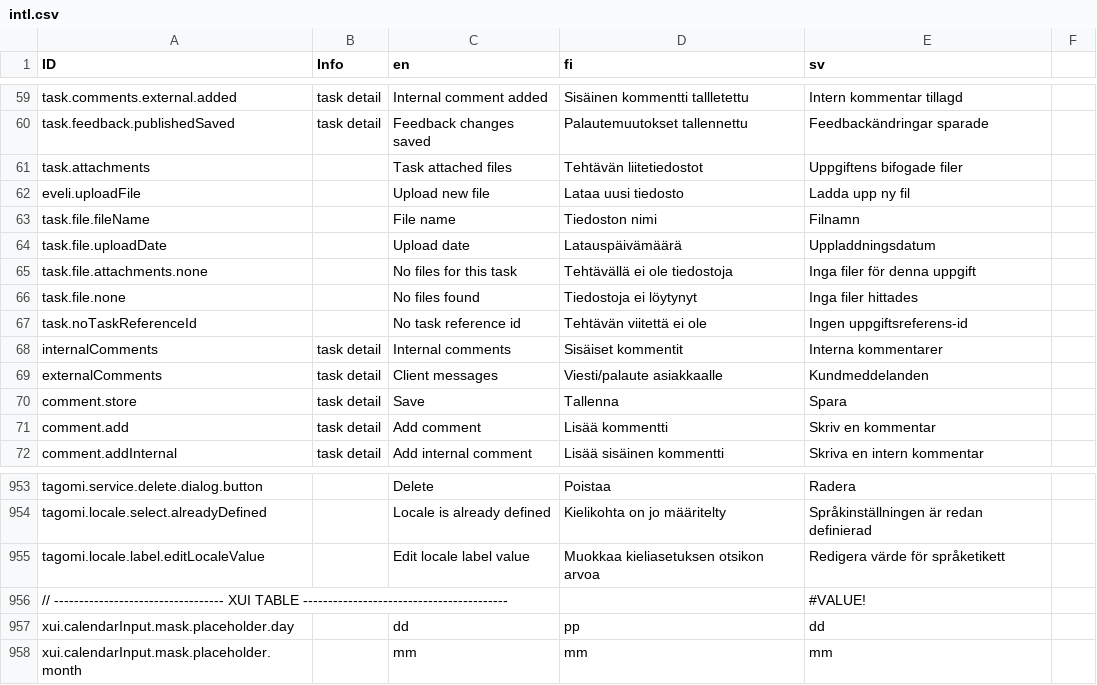
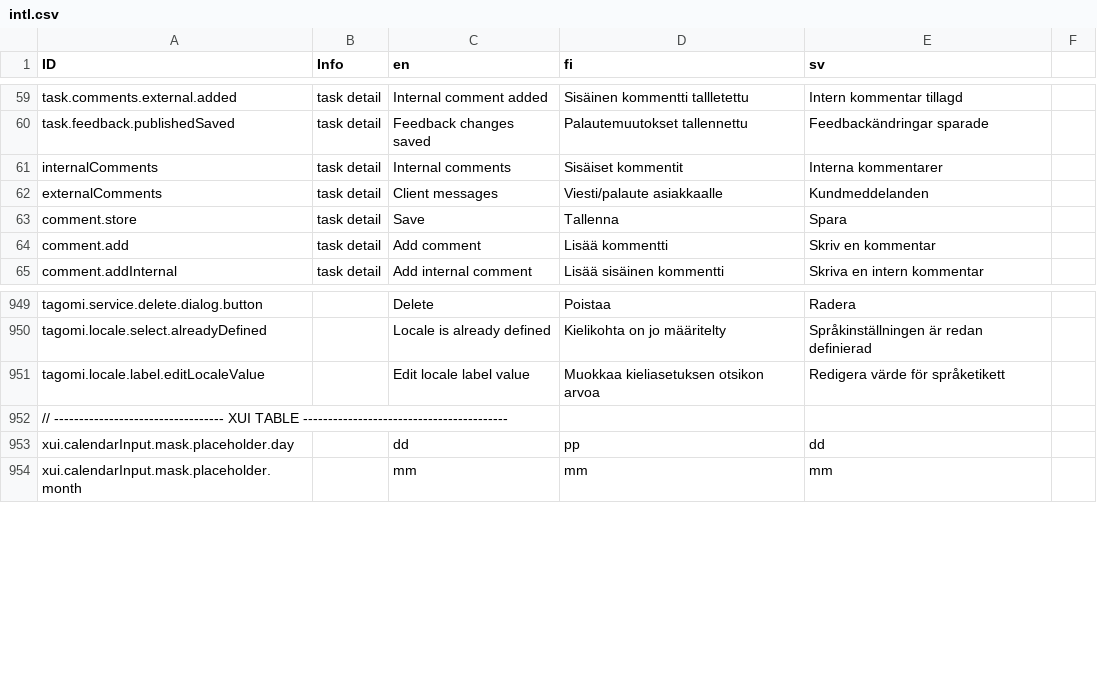
Before and after one commit to digiexpress-io/digiexpress-parent, a CSV file: ts_setup/eveli-ide/intl.csv, drawn as a sheet; only a part is shown, gaps mark what is left out; the diff covers the shown part only.

```diff
--- a/ts_setup/eveli-ide/intl.csv
+++ b/ts_setup/eveli-ide/intl.csv
@@ -60,9 +60,2 @@ task.comments.external.added,task detail,Internal comment added,Sisäinen kommen
 task.feedback.publishedSaved,task detail,Feedback changes saved,Palautemuutokset tallennettu,Feedbackändringar sparade,
-task.attachments,,Task attached files,Tehtävän liitetiedostot,Uppgiftens bifogade filer,
-eveli.uploadFile,,Upload new file,Lataa uusi tiedosto,Ladda upp ny fil,
-task.file.fileName,,File name,Tiedoston nimi,Filnamn,
-task.file.uploadDate,,Upload date,Latauspäivämäärä,Uppladdningsdatum,
-task.file.attachments.none,,No files for this task,Tehtävällä ei ole tiedostoja,Inga filer för denna uppgift,
-task.file.none,,No files found,Tiedostoja ei löytynyt,Inga filer hittades,
-task.noTaskReferenceId,,No task reference id,Tehtävän viitettä ei ole,Ingen uppgiftsreferens-id,
 internalComments,task detail,Internal comments,Sisäiset kommentit,Interna kommentarer,
@@ -955,3 +951,3 @@ tagomi.locale.select.alreadyDefined,,Locale is already defined,Kielikohta on jo
 tagomi.locale.label.editLocaleValue,,Edit locale label value,Muokkaa kieliasetuksen otsikon arvoa,Redigera värde för språketikett,
-// ---------------------------------- XUI TABLE -----------------------------------------,,,,#VALUE!,
+// ---------------------------------- XUI TABLE -----------------------------------------,,,,,
 xui.calendarInput.mask.placeholder.day,,dd,pp,dd,
```
Also changed, not shown: 10 added rows, 7 removed rows and 15 edited cells elsewhere in this file.
